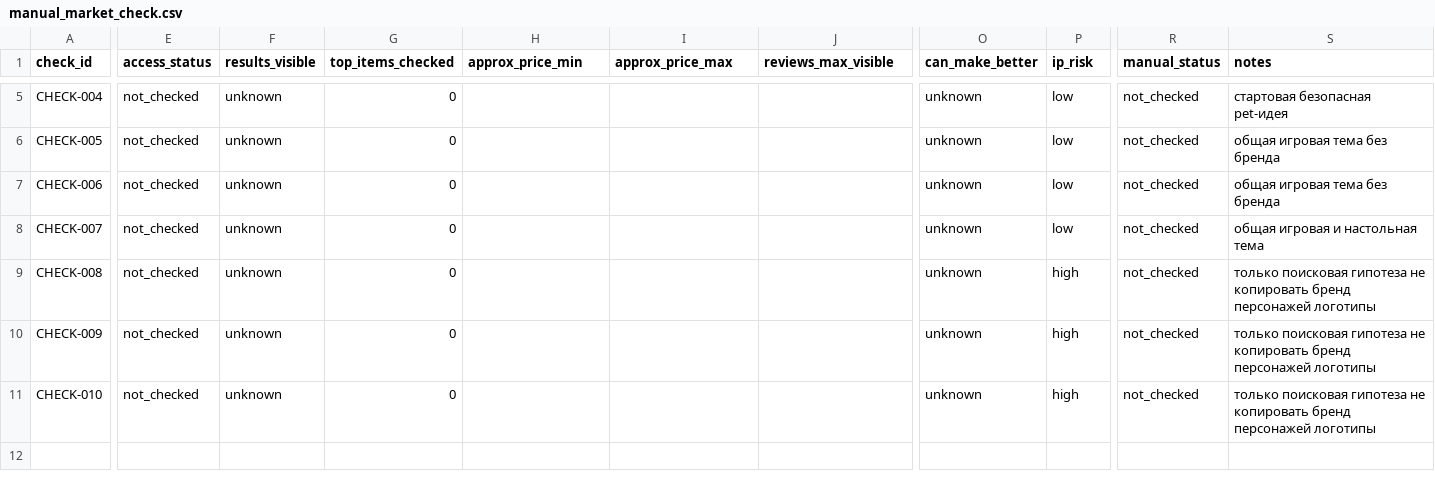
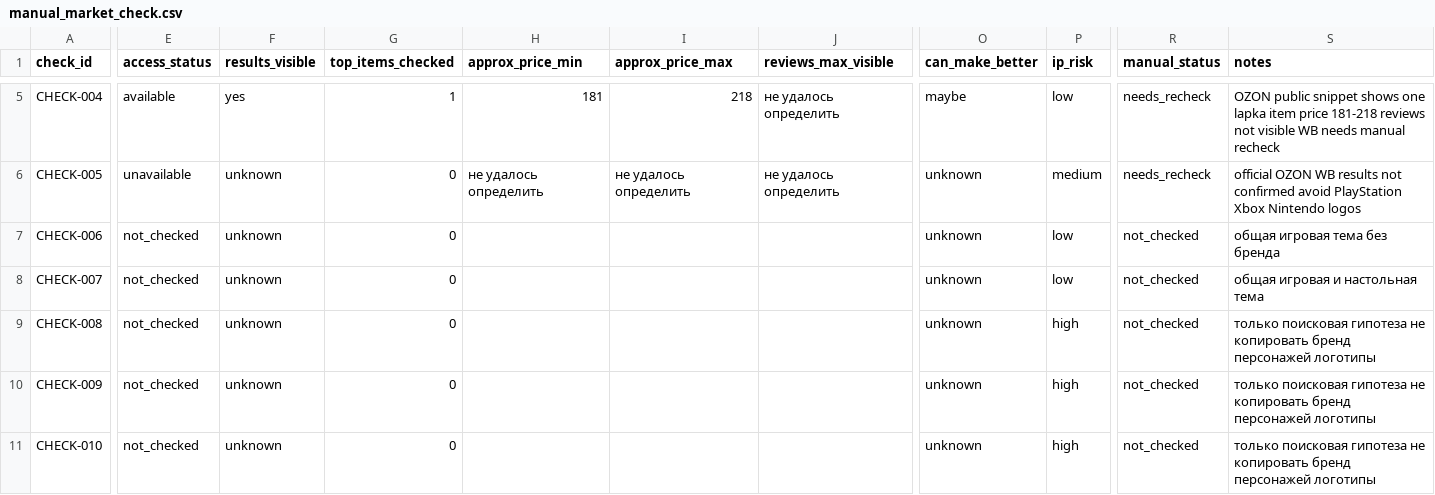
Before and after one commit to maxrus82gm-svg/OziWal, a CSV file: marketparser/data/manual/manual_market_check.csv, drawn as a sheet; only a part is shown, gaps mark what is left out; the diff covers the shown part only; the diff names each change by its address in the sheet, - before the commit and + after, or states it on an @@ line.

```diff
--- a/marketparser/data/manual/manual_market_check.csv
+++ b/marketparser/data/manual/manual_market_check.csv
-E5 (access_status): not_checked
+E5 (access_status): available
-F5 (results_visible): unknown
+F5 (results_visible): yes
-G5 (top_items_checked): 0
+G5 (top_items_checked): 1
-H5 (approx_price_min): (empty)
+H5 (approx_price_min): 181
-I5 (approx_price_max): (empty)
+I5 (approx_price_max): 218
-J5:J6 (reviews_max_visible): (empty)
+J5:J6 (reviews_max_visible): не удалось определить
-O5 (can_make_better): unknown
+O5 (can_make_better): maybe
-R5:R6 (manual_status): not_checked
+R5:R6 (manual_status): needs_recheck
-S5 (notes): стартовая безопасная pet-идея
+S5 (notes): OZON public snippet shows one lapka item price 181-218 reviews not visible WB needs manual recheck
-E6 (access_status): not_checked
+E6 (access_status): unavailable
-H6 (approx_price_min): (empty)
+H6 (approx_price_min): не удалось определить
-I6 (approx_price_max): (empty)
+I6 (approx_price_max): не удалось определить
-P6 (ip_risk): low
+P6 (ip_risk): medium
-S6 (notes): общая игровая тема без бренда
+S6 (notes): official OZON WB results not confirmed avoid PlayStation Xbox Nintendo logos
```
Also changed, not shown: 31 edited cells elsewhere in this file, 2 other files.
